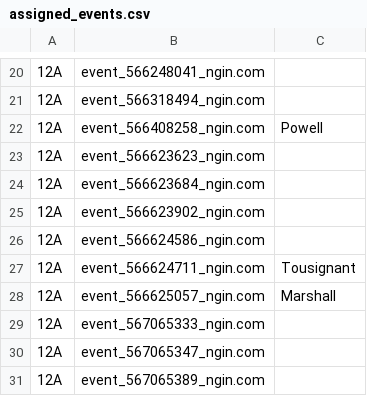
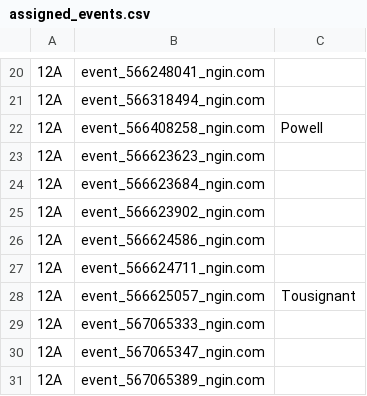
Before and after one commit to norm0/lockerroom, a CSV file: assigned_events.csv, drawn as a sheet; only a part is shown, gaps mark what is left out; the diff covers the shown part only; the diff names each change by its address in the sheet, - before the commit and + after, or states it on an @@ line.

```diff
--- a/assigned_events.csv
+++ b/assigned_events.csv
-C27: Tousignant
+C27: (empty)
-C28: Marshall
+C28: Tousignant
```
Also changed, not shown: 1 added row and 16 edited cells elsewhere in this file, 4 other files.
